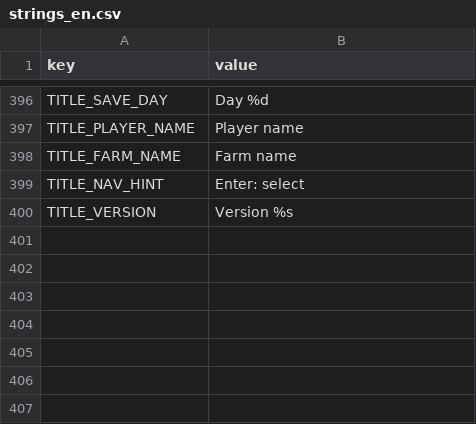
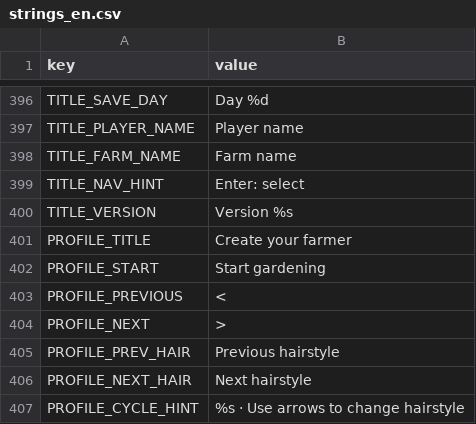
Before and after one commit to hoangarts1/nongtrai, a CSV file: localization/strings_en.csv, drawn as a sheet; only a part is shown, gaps mark what is left out; the diff names each change by its address in the sheet, - before the commit and + after, or states it on an @@ line.

```diff
--- a/localization/strings_en.csv
+++ b/localization/strings_en.csv
+row 401: PROFILE_TITLE | Create your farmer
+row 402: PROFILE_START | Start gardening
+row 403: PROFILE_PREVIOUS | <
+row 404: PROFILE_NEXT | >
+row 405: PROFILE_PREV_HAIR | Previous hairstyle
+row 406: PROFILE_NEXT_HAIR | Next hairstyle
+row 407: PROFILE_CYCLE_HINT | %s · Use arrows to change hairstyle
```
Also changed, not shown: localization/strings_vi.csv, 48 other files.
